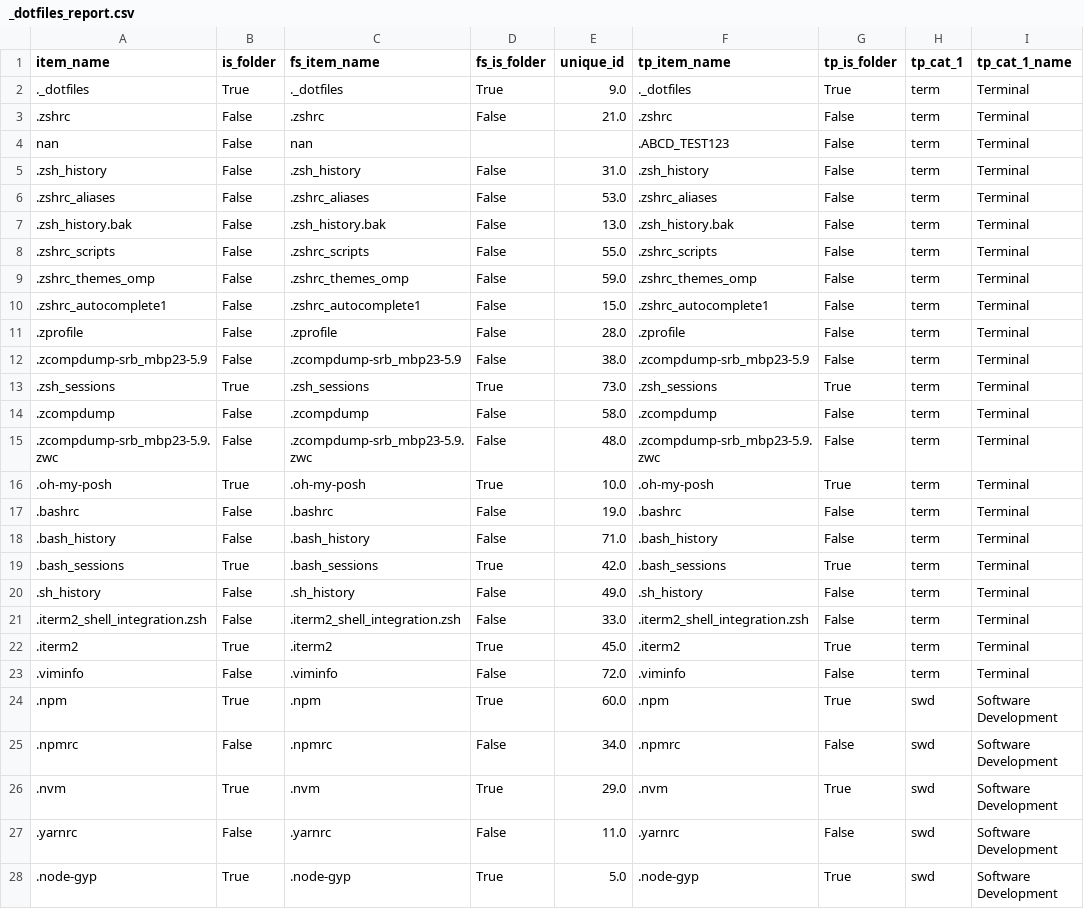
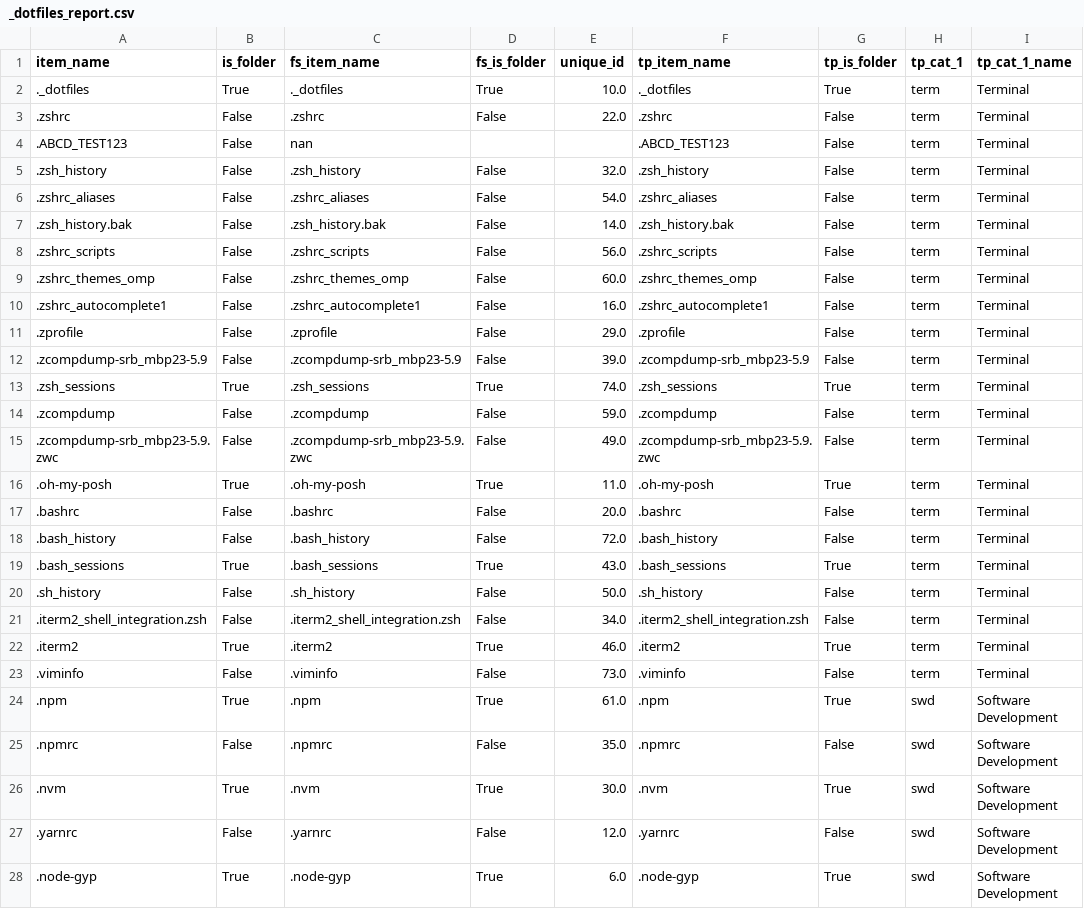
Before and after one commit to manufac-tech/mac-dotfile-inventory-script01, a CSV file: _dotfiles_report.csv, drawn as a sheet; only a part is shown; the diff covers the shown part only; the diff names each change by its address in the sheet, - before the commit and + after, or states it on an @@ line.

Commit message:
still fixing Unmatched. Confirming data types in data frames

```diff
--- a/_dotfiles_report.csv
+++ b/_dotfiles_report.csv
-E2 (unique_id): 9.0
+E2 (unique_id): 10.0
-E3 (unique_id): 21.0
+E3 (unique_id): 22.0
-A4 (item_name): nan
+A4 (item_name): .ABCD_TEST123
-E5 (unique_id): 31.0
+E5 (unique_id): 32.0
-E6 (unique_id): 53.0
+E6 (unique_id): 54.0
-E7 (unique_id): 13.0
+E7 (unique_id): 14.0
-E8 (unique_id): 55.0
+E8 (unique_id): 56.0
-E9 (unique_id): 59.0
+E9 (unique_id): 60.0
-E10 (unique_id): 15.0
+E10 (unique_id): 16.0
-E11 (unique_id): 28.0
+E11 (unique_id): 29.0
-E12 (unique_id): 38.0
+E12 (unique_id): 39.0
-E13 (unique_id): 73.0
+E13 (unique_id): 74.0
-E14 (unique_id): 58.0
+E14 (unique_id): 59.0
-E15 (unique_id): 48.0
+E15 (unique_id): 49.0
-E16 (unique_id): 10.0
+E16 (unique_id): 11.0
-E17 (unique_id): 19.0
+E17 (unique_id): 20.0
-E18 (unique_id): 71.0
+E18 (unique_id): 72.0
-E19 (unique_id): 42.0
+E19 (unique_id): 43.0
-E20 (unique_id): 49.0
+E20 (unique_id): 50.0
-E21 (unique_id): 33.0
+E21 (unique_id): 34.0
-E22 (unique_id): 45.0
+E22 (unique_id): 46.0
-E23 (unique_id): 72.0
+E23 (unique_id): 73.0
-E24 (unique_id): 60.0
+E24 (unique_id): 61.0
-E25 (unique_id): 34.0
+E25 (unique_id): 35.0
-E26 (unique_id): 29.0
+E26 (unique_id): 30.0
-E27 (unique_id): 11.0
+E27 (unique_id): 12.0
-E28 (unique_id): 5.0
+E28 (unique_id): 6.0
```
Also changed, not shown: 50 edited cells elsewhere in this file, 10 other files.
